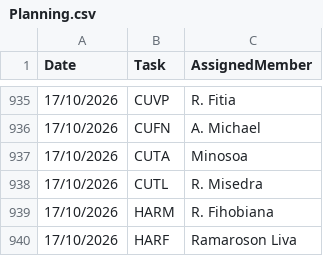
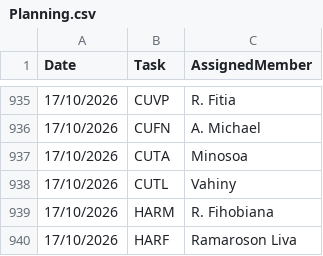
Before and after one commit to nainaw/Schedule, a CSV file: Planning.csv, drawn as a sheet; only a part is shown, gaps mark what is left out.

Commit message:
Emergency swap: CUTL on 17/10/2026 to Vahiny

```diff
--- a/Planning.csv
+++ b/Planning.csv
@@ -937,3 +937,3 @@ Date,Task,AssignedMember
 17/10/2026,CUTA,Minosoa
-17/10/2026,CUTL,R. Misedra
+17/10/2026,CUTL,Vahiny
 17/10/2026,HARM,R. Fihobiana
```
